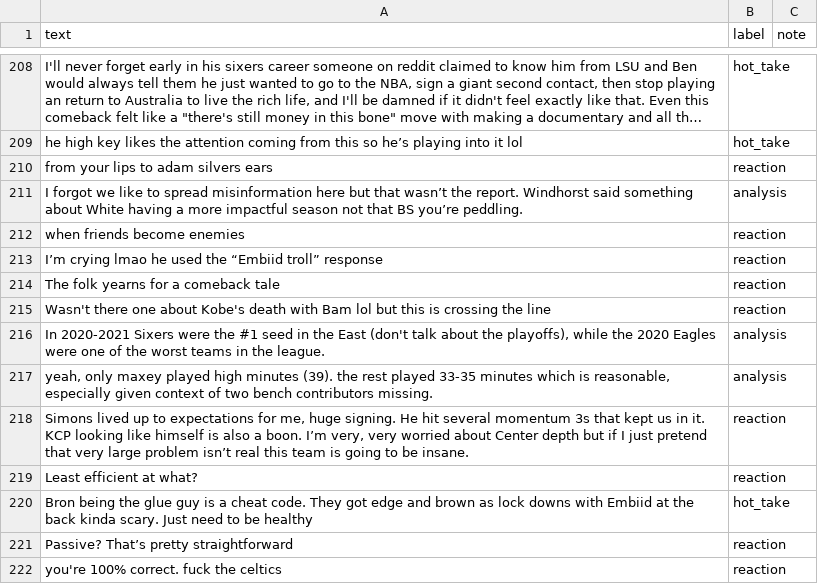
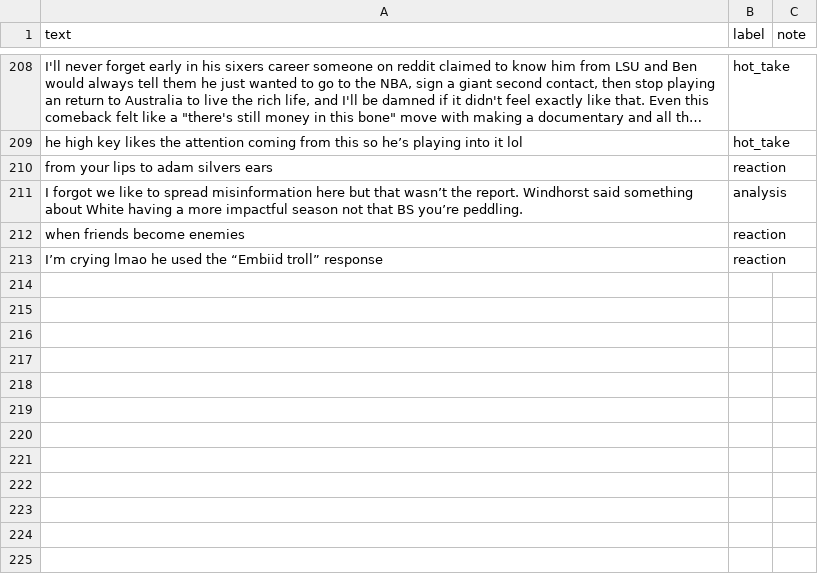
Before and after one commit to daniellin112904/ai201-project3-takemeter-starter-v2026, a CSV file: labels.csv, drawn as a sheet; only a part is shown, gaps mark what is left out; long unchanged cells end in ….

Commit message:
Remove 9 duplicate rows from labels.csv

```diff
--- a/labels.csv
+++ b/labels.csv
@@ -213,10 +213 @@ when friends become enemies,reaction,
 I’m crying lmao he used the “Embiid troll” response,reaction,
-The folk yearns for a comeback tale,reaction,
-Wasn't there one about Kobe's death with Bam lol but this is crossing the line,reaction,
-"In 2020-2021 Sixers were the #1 seed in the East (don't talk about the playoffs), while the 2020 Eagles were one of the worst teams in the league.",analysis,
-"yeah, only maxey played high minutes (39). the rest played 33-35 minutes which is reasonable, especially given context of two bench contributors missing.",analysis,
-"Simons lived up to expectations for me, huge signing. He hit several momentum 3s that kept us in it. KCP looking like himself is also a boon. I’m very, very worried about Center depth but if I just pretend that very large problem isn’t real this team is going to be insane.",reaction,
-Least efficient at what?,reaction,
-Bron being the glue guy is a cheat code. They got edge and brown as lock downs with Embiid at the back kinda scary. Just need to be healthy,hot_take,
-Passive? That’s pretty straightforward,reaction,
-you're 100% correct. fuck the celtics,reaction,
```
